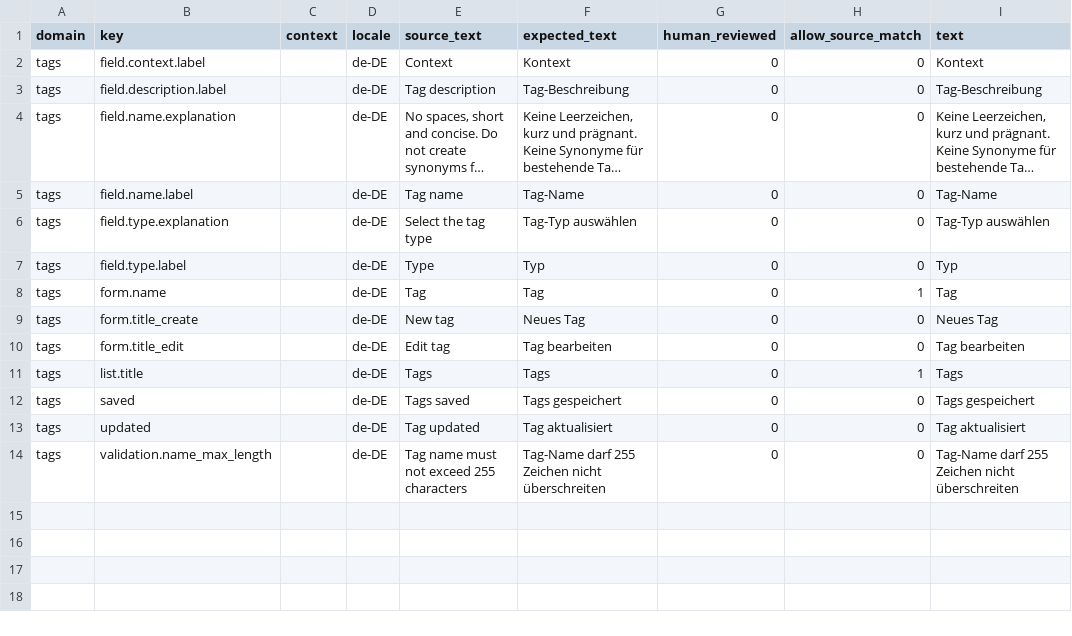
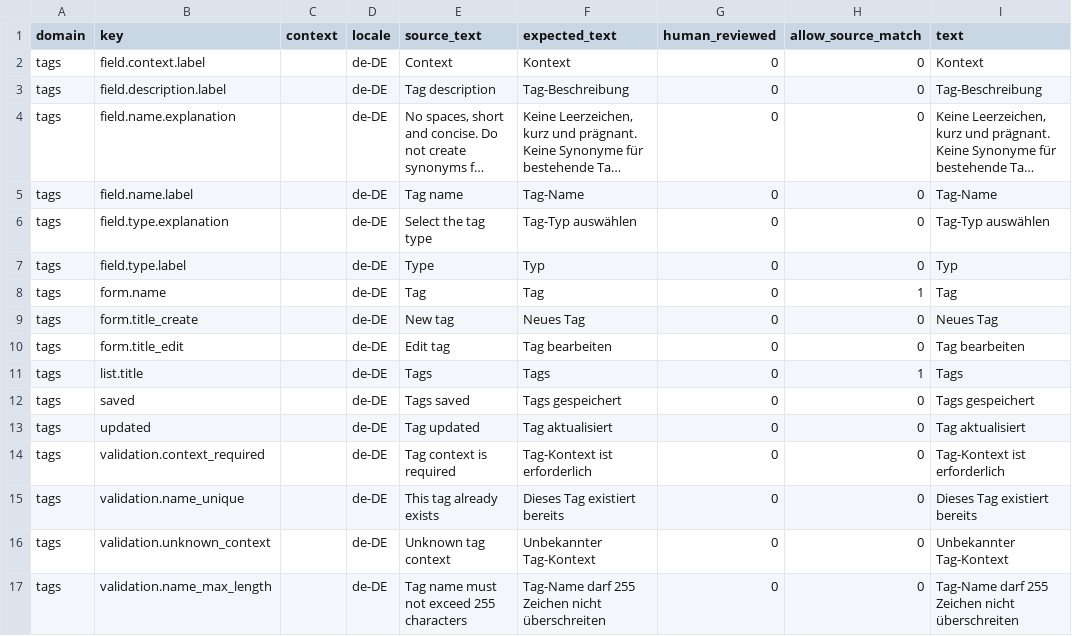
Before and after one commit to istvan-ujjmeszaros/radaptor-cms, a CSV file: modules-common/Tags/i18n/seeds/de-DE.csv, drawn as a sheet; long unchanged cells end in …; the diff names each change by its address in the sheet, - before the commit and + after, or states it on an @@ line.

```diff
--- a/modules-common/Tags/i18n/seeds/de-DE.csv
+++ b/modules-common/Tags/i18n/seeds/de-DE.csv
+row 14: tags | validation.context_required |  | de-DE | Tag context is required | Tag-Kontext ist erforderlich | 0 | 0 | Tag-Kontext ist erforderlich
+row 15: tags | validation.name_unique |  | de-DE | This tag already exists | Dieses Tag existiert bereits | 0 | 0 | Dieses Tag existiert bereits
+row 16: tags | validation.unknown_context |  | de-DE | Unknown tag context | Unbekannter Tag-Kontext | 0 | 0 | Unbekannter Tag-Kontext
```
Also changed, not shown: modules-common/Tags/i18n/seeds/en-US.csv, modules-common/Tags/i18n/seeds/es-ES.csv, 27 other files.
